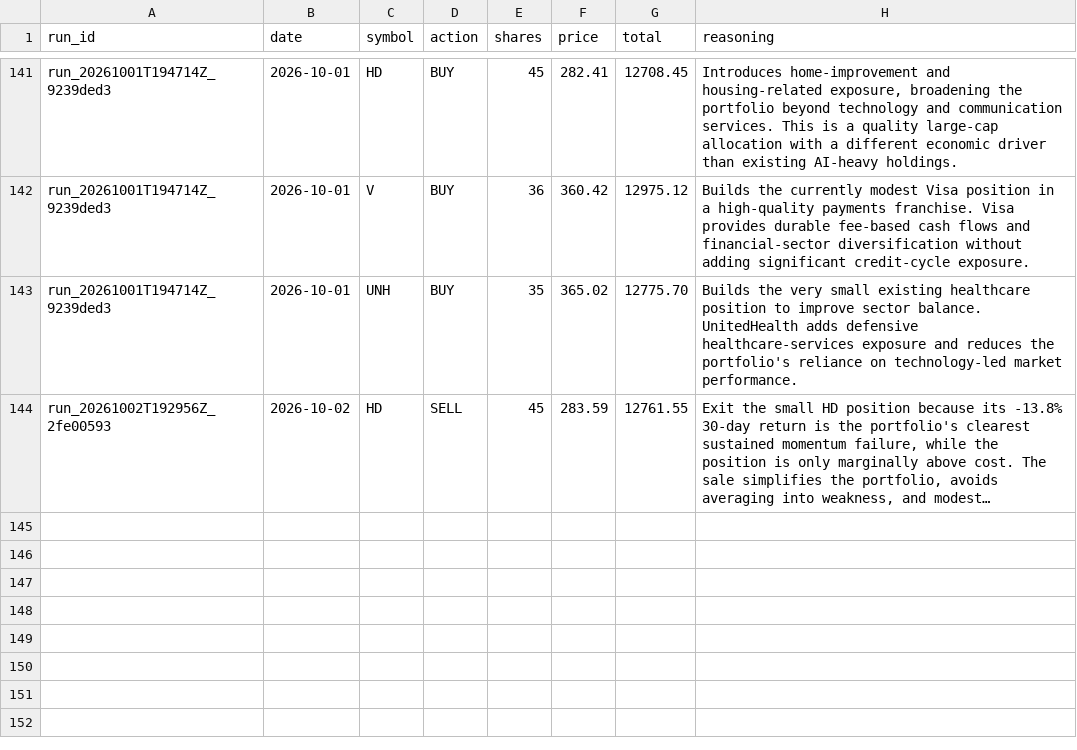
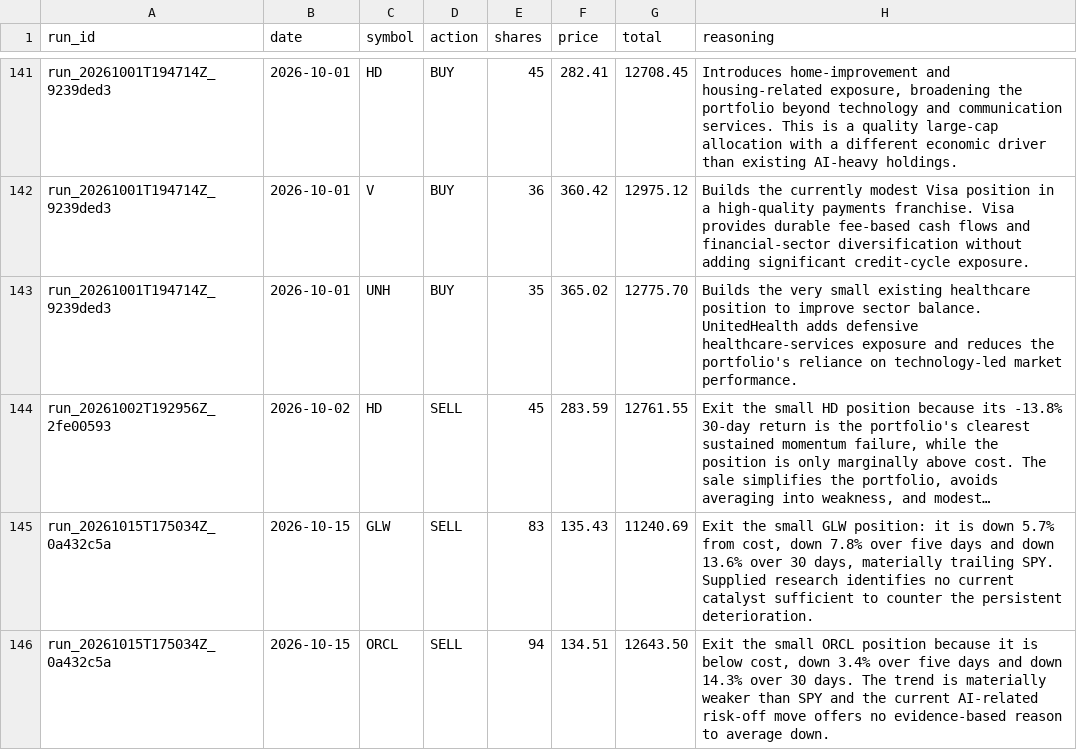
Before and after one commit to pradnyaw25/ai-portfolio-manager, a CSV file: data/trades.csv, drawn as a sheet; only a part is shown, gaps mark what is left out; long unchanged cells end in …; the diff names each change by its address in the sheet, - before the commit and + after, or states it on an @@ line.

```diff
--- a/data/trades.csv
+++ b/data/trades.csv
+row 145: run_20261015T175034Z_0a432c5a | 2026-10-15 | GLW | SELL | 83 | 135.43 | 11240.69 | Exit the small GLW position: it is down 5.7% from cost, down 7.8% over five days and down 13.6% over 30 days, materially trailing SPY. Supplied research identifies no current catalyst sufficient to counter the persistent deterioration.
+row 146: run_20261015T175034Z_0a432c5a | 2026-10-15 | ORCL | SELL | 94 | 134.51 | 12643.50 | Exit the small ORCL position because it is below cost, down 3.4% over five days and down 14.3% over 30 days. The trend is materially weaker than SPY and the current AI-related risk-off move offers no evidence-based reason to average down.
```
Also changed, not shown: data/portfolio_history.csv, public/portfolio_history.csv, 52 other files.
